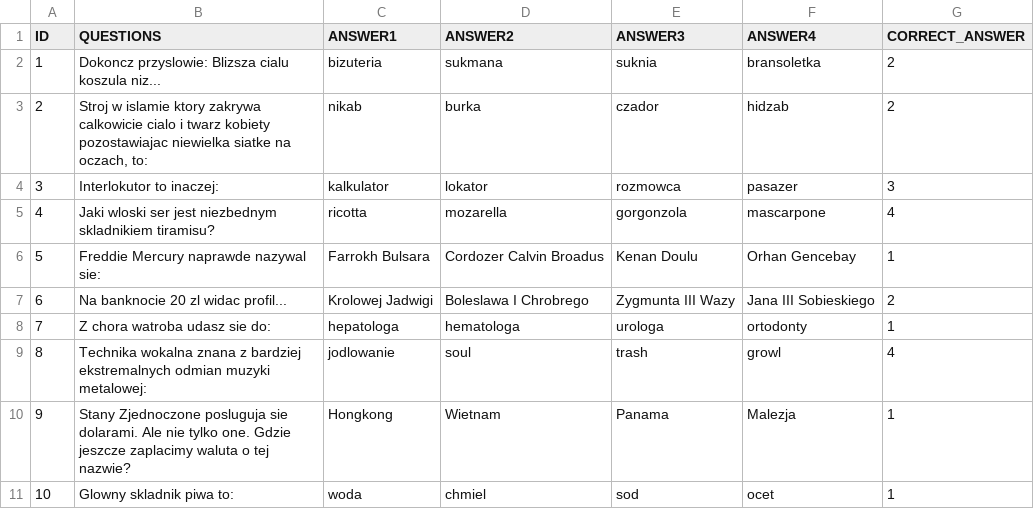
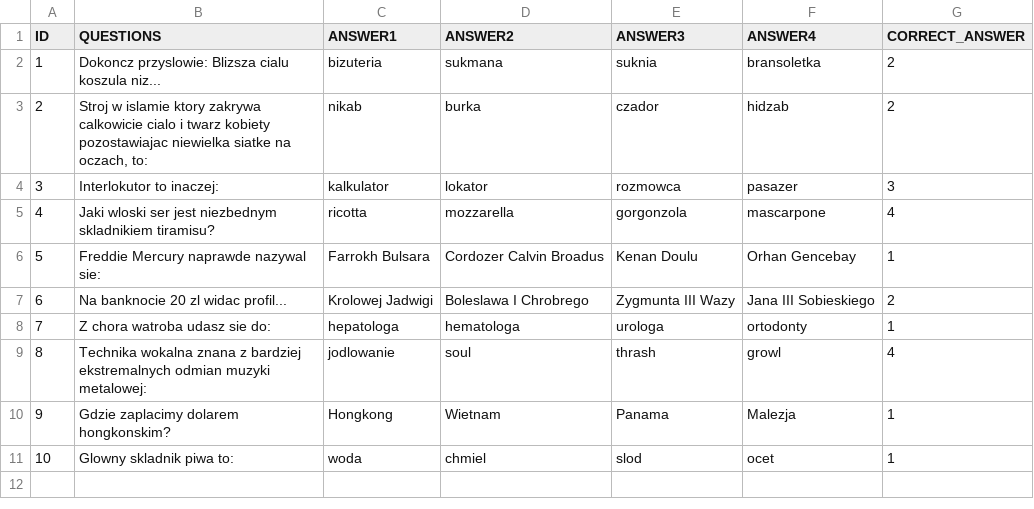
Before and after one commit to Kamilr616/Millionaire_Game, a CSV file: questions/13.csv, drawn as a sheet; the diff names each change by its address in the sheet, - before the commit and + after, or states it on an @@ line.

Commit message:
Clean and validate question banks

```diff
--- a/questions/13.csv
+++ b/questions/13.csv
-D5 (ANSWER2): mozarella
+D5 (ANSWER2): mozzarella
-E9 (ANSWER3): trash
+E9 (ANSWER3): thrash
-B10 (QUESTIONS): Stany Zjednoczone posluguja sie dolarami. Ale nie tylko one. Gdzie jeszcze zaplacimy waluta o tej nazwie?
+B10 (QUESTIONS): Gdzie zaplacimy dolarem hongkonskim?
-E11 (ANSWER3): sod
+E11 (ANSWER3): slod
```
Also changed, not shown: questions/1.csv, questions/2.csv, 12 other files.
